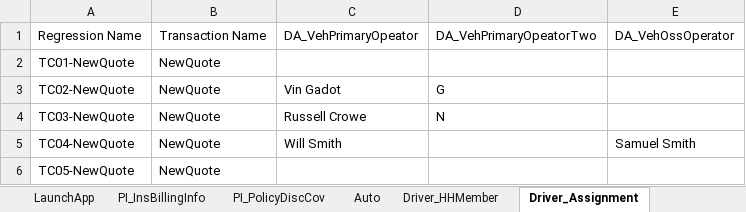
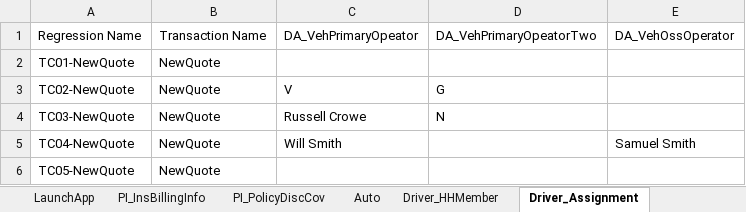
Before and after one commit to sandeepthadoju09850/MyFirstDesktopProject, an Excel workbook: Data Files/MSLTestdata.xlsx, sheet Driver_Assignment, drawn as a sheet; values as stored, in another font and other column widths than the file's, no borders; the diff names each change by its address in the sheet, - before the commit and + after, or states it on an @@ line.

```diff
--- a/Data Files/MSLTestdata.xlsx (sheet Driver_Assignment)
+++ b/Data Files/MSLTestdata.xlsx (sheet Driver_Assignment)
-C3: Vin Gadot
+C3: V
```
Also changed, not shown: sheet Auto, sheet Rate_Details, sheet PI_InsBillingInfo, 7 other files.
